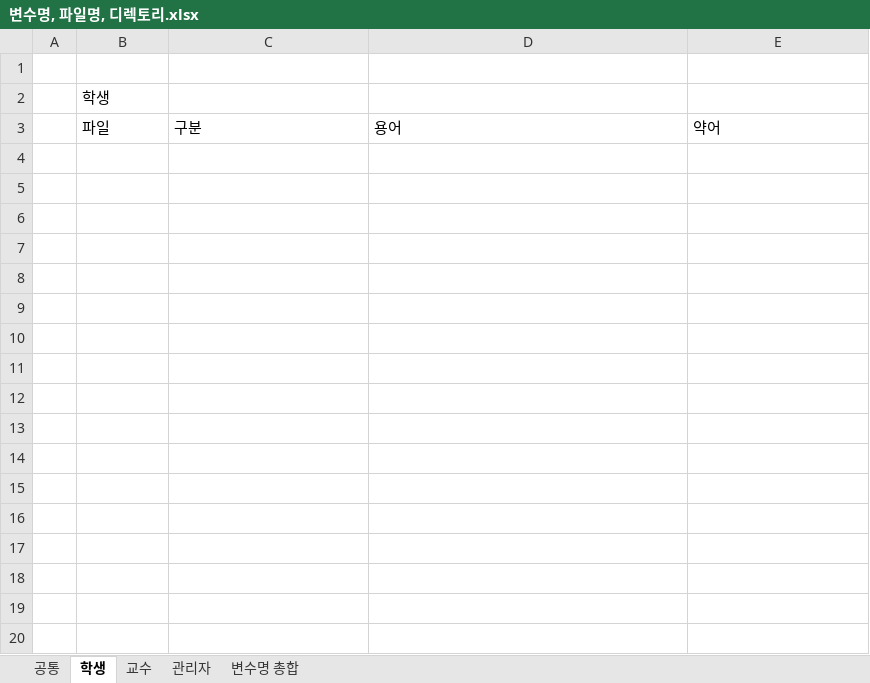
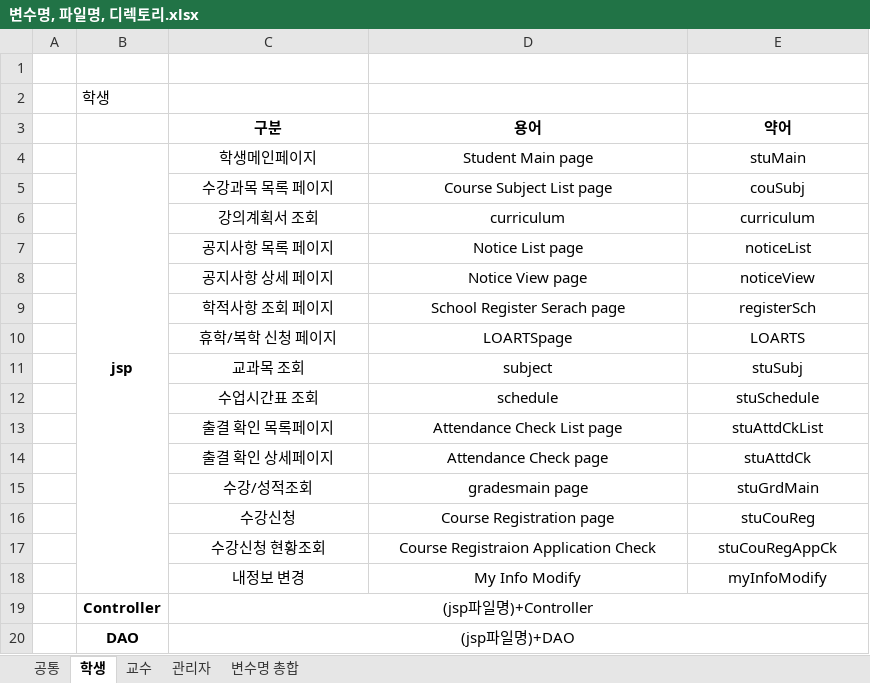
Before and after one commit to stacktack2/second_team_project, an Excel workbook: 04.산출물 제출/02.요구 분석서/변수명, 파일명, 디렉토리.xlsx, sheet 학생, drawn as a sheet; values as stored, in another font and other column widths than the file's, no borders; the diff names each change by its address in the sheet, - before the commit and + after, or states it on an @@ line.

```diff
--- a/04.산출물 제출/02.요구 분석서/변수명, 파일명, 디렉토리.xlsx (sheet 학생)
+++ b/04.산출물 제출/02.요구 분석서/변수명, 파일명, 디렉토리.xlsx (sheet 학생)
-B3: 파일
+B3: (empty)
@@ C3:E3 bold: off → on, alignment: left → center @@
+row 4:  | jsp | 학생메인페이지 | Student Main page | stuMain
+row 5:  |  | 수강과목 목록 페이지 | Course Subject List page | couSubj
+row 6:  |  | 강의계획서 조회 | curriculum | curriculum
+row 7:  |  | 공지사항 목록 페이지 | Notice List page | noticeList
+row 8:  |  | 공지사항 상세 페이지 | Notice View page | noticeView
+row 9:  |  | 학적사항 조회 페이지 | School Register Serach page | registerSch
+row 10:  |  | 휴학/복학 신청 페이지 | LOARTSpage | LOARTS
+row 11:  |  | 교과목 조회 | subject | stuSubj
+row 12:  |  | 수업시간표 조회 | schedule | stuSchedule
+row 13:  |  | 출결 확인 목록페이지 | Attendance Check List page | stuAttdCkList
+row 14:  |  | 출결 확인 상세페이지 | Attendance Check page | stuAttdCk
+row 15:  |  | 수강/성적조회 | gradesmain page | stuGrdMain
+row 16:  |  | 수강신청 | Course Registration page | stuCouReg
+row 17:  |  | 수강신청 현황조회 | Course Registraion Application Check | stuCouRegAppCk
+row 18:  |  | 내정보 변경 | My Info Modify | myInfoModify
+row 19:  | Controller | (jsp파일명)+Controller
+row 20:  | DAO | (jsp파일명)+DAO
```
Also changed, not shown: sheet 변수명 총합, sheet 관리자, sheet 공통, sheet 교수, 4 other files.
